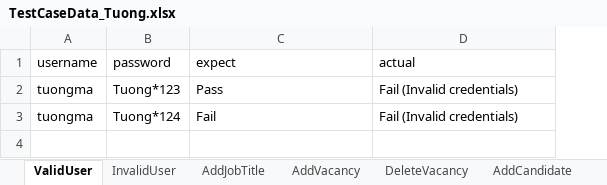
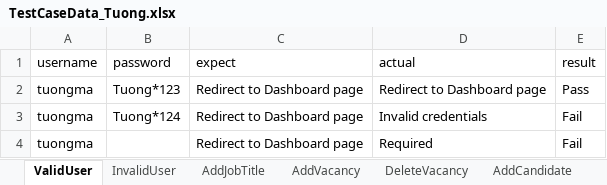
Before and after one commit to tuongmt/SQA_ORANGEHRM, an Excel workbook: OrangeHRM/bin/Debug/TestCaseData_Tuong.xlsx, sheet ValidUser, drawn as a sheet; values as stored, in another font and other column widths than the file's, no borders; the diff names each change by its address in the sheet, - before the commit and + after, or states it on an @@ line.

Commit message:
change the way to show result in excel and compare the result in test

```diff
--- a/OrangeHRM/bin/Debug/TestCaseData_Tuong.xlsx (sheet ValidUser)
+++ b/OrangeHRM/bin/Debug/TestCaseData_Tuong.xlsx (sheet ValidUser)
+column E (result), rows 2-3: Pass | Fail
-C2 (expect): Pass
+C2 (expect): Redirect to Dashboard page
-D2 (actual): Fail (Invalid credentials)
+D2 (actual): Redirect to Dashboard page
-C3 (expect): Fail
+C3 (expect): Redirect to Dashboard page
-D3 (actual): Fail (Invalid credentials)
+D3 (actual): Invalid credentials
+row 4: tuongma |  | Redirect to Dashboard page | Required | Fail
```
Also changed, not shown: sheet AddVacancy, sheet AddJobTitle, sheet DeleteVacancy, sheet InvalidUser, sheet EditVacancy, sheet DeleteCandidate, 2 more sheets, other sheet tabs, 14 other files.
